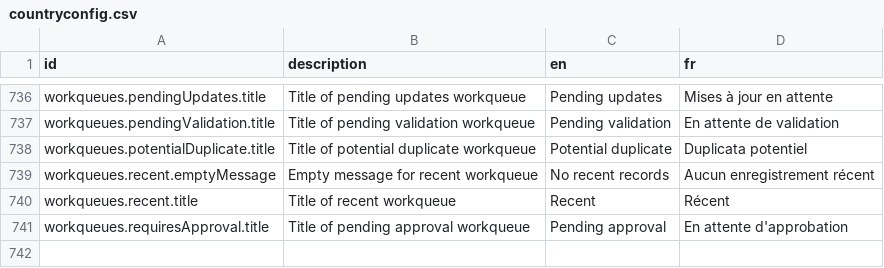
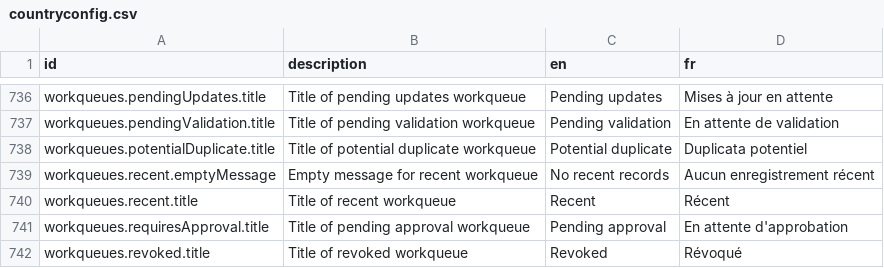
Before and after one commit to opencrvs/opencrvs-core, a CSV file: packages/testland/src/translations/countryconfig.csv, drawn as a sheet; only a part is shown, gaps mark what is left out.

Commit message:
feat(testland): add a revoked workqueue for the registration agent

```diff
--- a/packages/testland/src/translations/countryconfig.csv
+++ b/packages/testland/src/translations/countryconfig.csv
@@ -741 +741,2 @@ workqueues.recent.title,Title of recent workqueue,Recent,Récent
 workqueues.requiresApproval.title,Title of pending approval workqueue,Pending approval,En attente d'approbation
+workqueues.revoked.title,Title of revoked workqueue,Revoked,Révoqué
```
Also changed, not shown: 2 other files.
